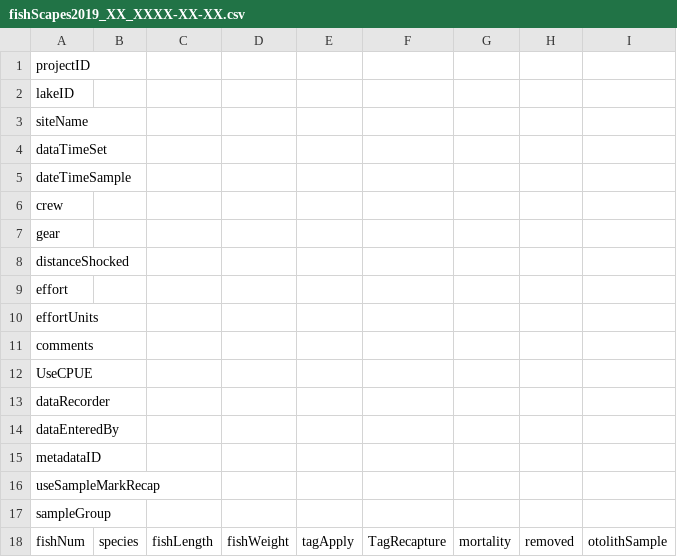
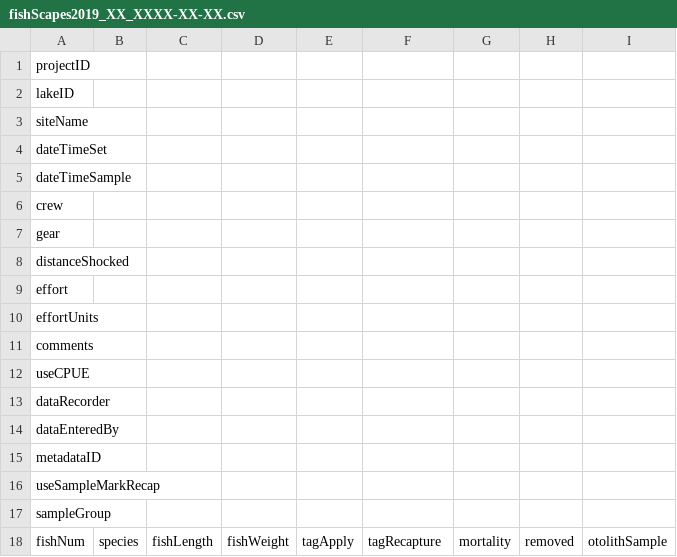
Before and after one commit to MFEh2o/fishEntryTool_TEMPLATE, a CSV file: templates/fishScapes2019_XX_XXXX-XX-XX.csv, drawn as a sheet.

```diff
--- a/templates/fishScapes2019_XX_XXXX-XX-XX.csv
+++ b/templates/fishScapes2019_XX_XXXX-XX-XX.csv
@@ -3,3 +3,3 @@ lakeID,,,,,,,,
 siteName,,,,,,,,
-dataTimeSet,,,,,,,,
+dateTimeSet,,,,,,,,
 dateTimeSample,,,,,,,,
@@ -11,3 +11,3 @@ effortUnits,,,,,,,,
 comments,,,,,,,,
-UseCPUE,,,,,,,,
+useCPUE,,,,,,,,
 dataRecorder,,,,,,,,
@@ -17,2 +17,2 @@ useSampleMarkRecap,,,,,,,,
 sampleGroup,,,,,,,,
-fishNum,species,fishLength,fishWeight,tagApply,TagRecapture,mortality,removed,otolithSample
+fishNum,species,fishLength,fishWeight,tagApply,tagRecapture,mortality,removed,otolithSample
```
Also changed, not shown: templates/minnowtrap2019_XX_2200-12-12.csv, templates/minnowtrap2019_XX_XXXX-XX-XX.csv.
